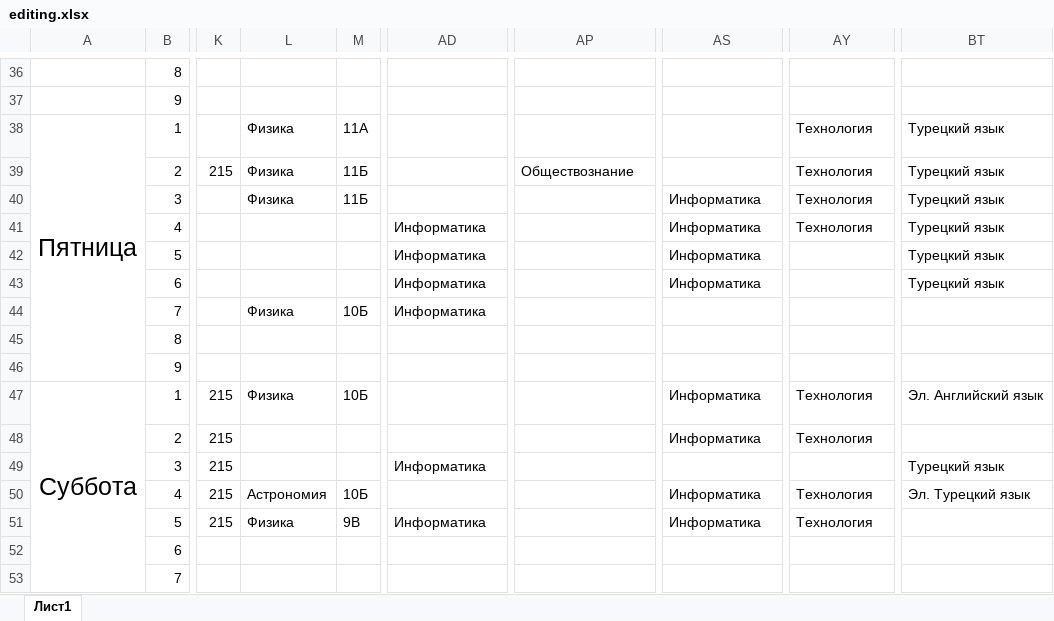
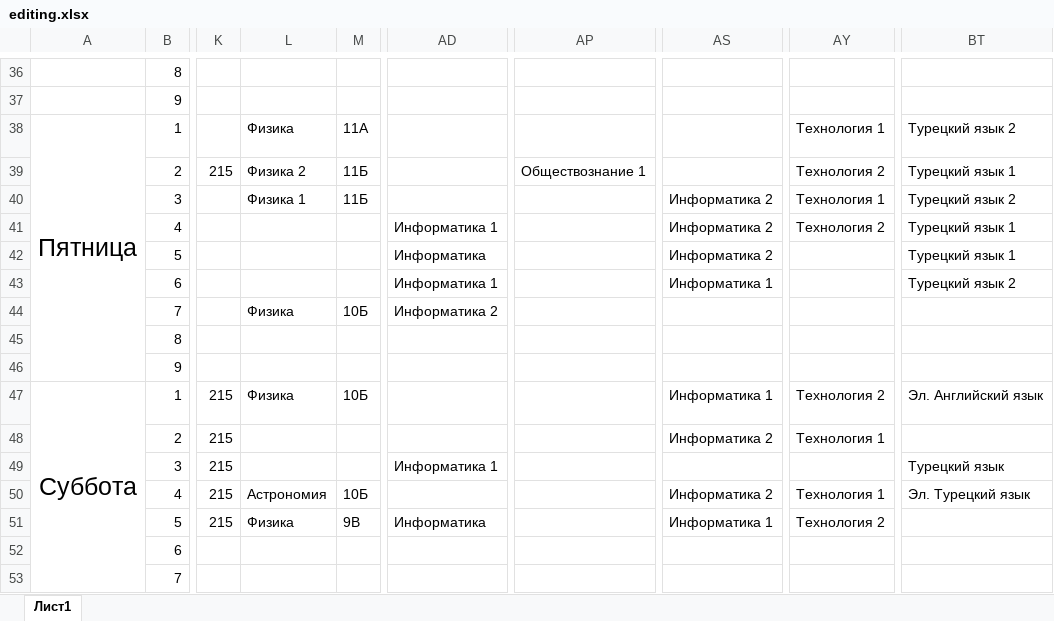
Before and after one commit to nefizik/timetablebot_li1, an Excel workbook: editing.xlsx, sheet Лист1, drawn as a sheet; only a part is shown, gaps mark what is left out; values as stored, in another font and other column widths than the file's, no borders; the diff covers the shown part only; the diff names each change by its address in the sheet, - before the commit and + after, or states it on an @@ line.

```diff
--- a/editing.xlsx (sheet Лист1)
+++ b/editing.xlsx (sheet Лист1)
-AY38: Технология
+AY38: Технология 1
-BT38: Турецкий язык
+BT38: Турецкий язык 2
-L39: Физика
+L39: Физика 2
-AP39: Обществознание
+AP39: Обществознание 1
-AY39: Технология
+AY39: Технология 2
-BT39: Турецкий язык
+BT39: Турецкий язык 1
-L40: Физика
+L40: Физика 1
-AS40:AS42: Информатика
+AS40:AS42: Информатика 2
-AY40: Технология
+AY40: Технология 1
-BT40: Турецкий язык
+BT40: Турецкий язык 2
-AD41: Информатика
+AD41: Информатика 1
-AY41: Технология
+AY41: Технология 2
-BT41:BT42: Турецкий язык
+BT41:BT42: Турецкий язык 1
-AD43: Информатика
+AD43: Информатика 1
-AS43: Информатика
+AS43: Информатика 1
-BT43: Турецкий язык
+BT43: Турецкий язык 2
-AD44: Информатика
+AD44: Информатика 2
-AS47: Информатика
+AS47: Информатика 1
-AY47: Технология
+AY47: Технология 2
-AS48: Информатика
+AS48: Информатика 2
-AY48: Технология
+AY48: Технология 1
-AD49: Информатика
+AD49: Информатика 1
-AS50: Информатика
+AS50: Информатика 2
-AY50: Технология
+AY50: Технология 1
-AS51: Информатика
+AS51: Информатика 1
-AY51: Технология
+AY51: Технология 2
```
Also changed, not shown: 47 edited cells elsewhere in this sheet, 3 other files.
